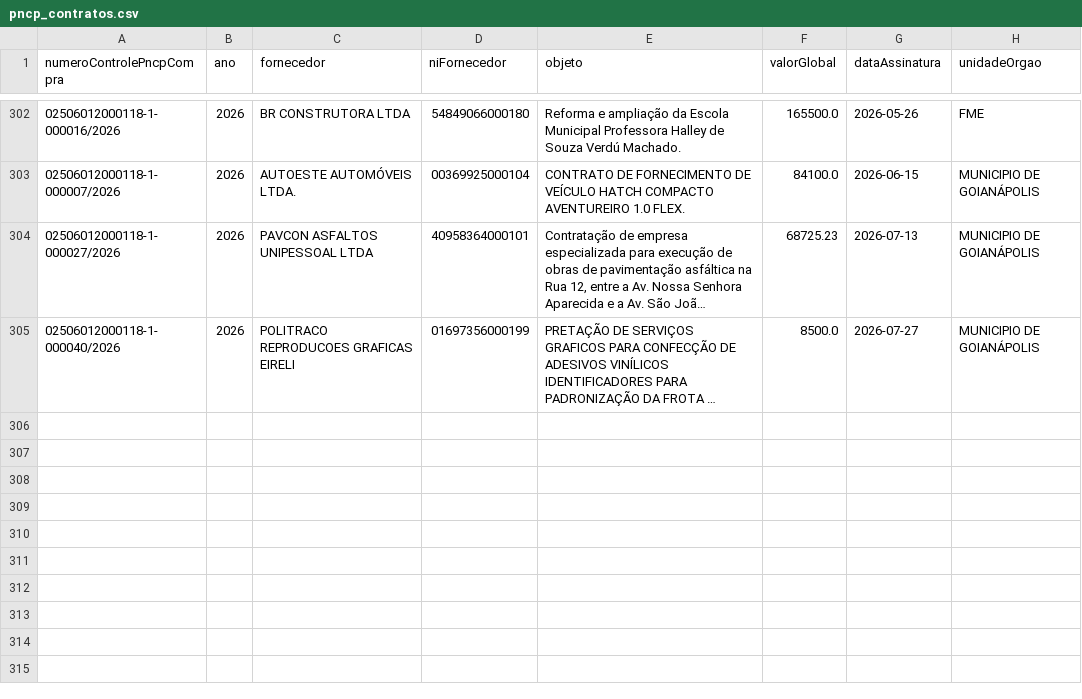
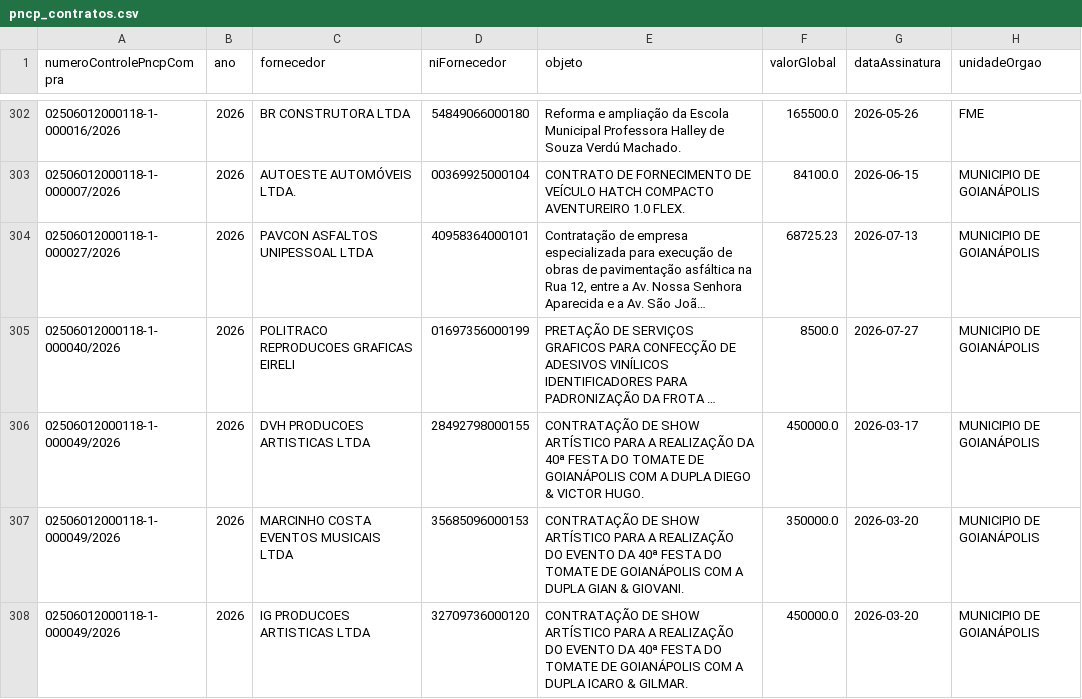
Before and after one commit to mhaurinho/painel-goianapolis, a CSV file: dados/pncp_contratos.csv, drawn as a sheet; only a part is shown, gaps mark what is left out; long unchanged cells end in …; the diff names each change by its address in the sheet, - before the commit and + after, or states it on an @@ line.

```diff
--- a/dados/pncp_contratos.csv
+++ b/dados/pncp_contratos.csv
+row 306: 02506012000118-1-000049/2026 | 2026 | DVH PRODUCOES ARTISTICAS LTDA | 28492798000155 | CONTRATAÇÃO DE SHOW ARTÍSTICO PARA A REALIZAÇÃO DA 40ª FESTA DO TOMATE DE GOIANÁPOLIS COM A DUPLA DIEGO & VICTOR HUGO. | 450000.0 | 2026-03-17 | MUNICIPIO DE GOIANÁPOLIS
+row 307: 02506012000118-1-000049/2026 | 2026 | MARCINHO COSTA EVENTOS MUSICAIS LTDA | 35685096000153 | CONTRATAÇÃO DE SHOW ARTÍSTICO PARA A REALIZAÇÃO DO EVENTO DA 40ª FESTA DO TOMATE DE GOIANÁPOLIS COM A DUPLA GIAN & GIOVANI. | 350000.0 | 2026-03-20 | MUNICIPIO DE GOIANÁPOLIS
+row 308: 02506012000118-1-000049/2026 | 2026 | IG PRODUCOES ARTISTICAS LTDA | 32709736000120 | CONTRATAÇÃO DE SHOW ARTÍSTICO PARA A REALIZAÇÃO DO EVENTO DA 40ª FESTA DO TOMATE DE GOIANÁPOLIS COM A DUPLA ICARO & GILMAR. | 450000.0 | 2026-03-20 | MUNICIPIO DE GOIANÁPOLIS
```
Also changed, not shown: dados/pncp_contratacoes.csv.
